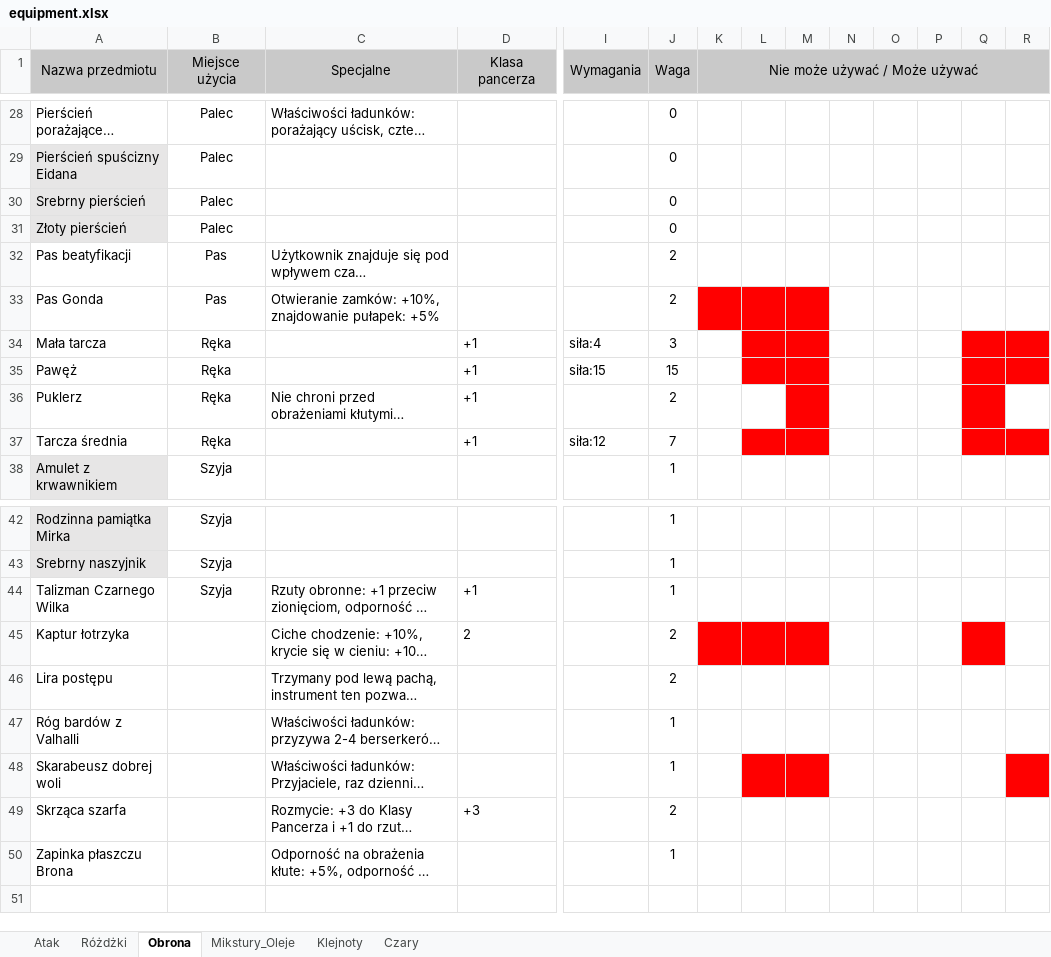
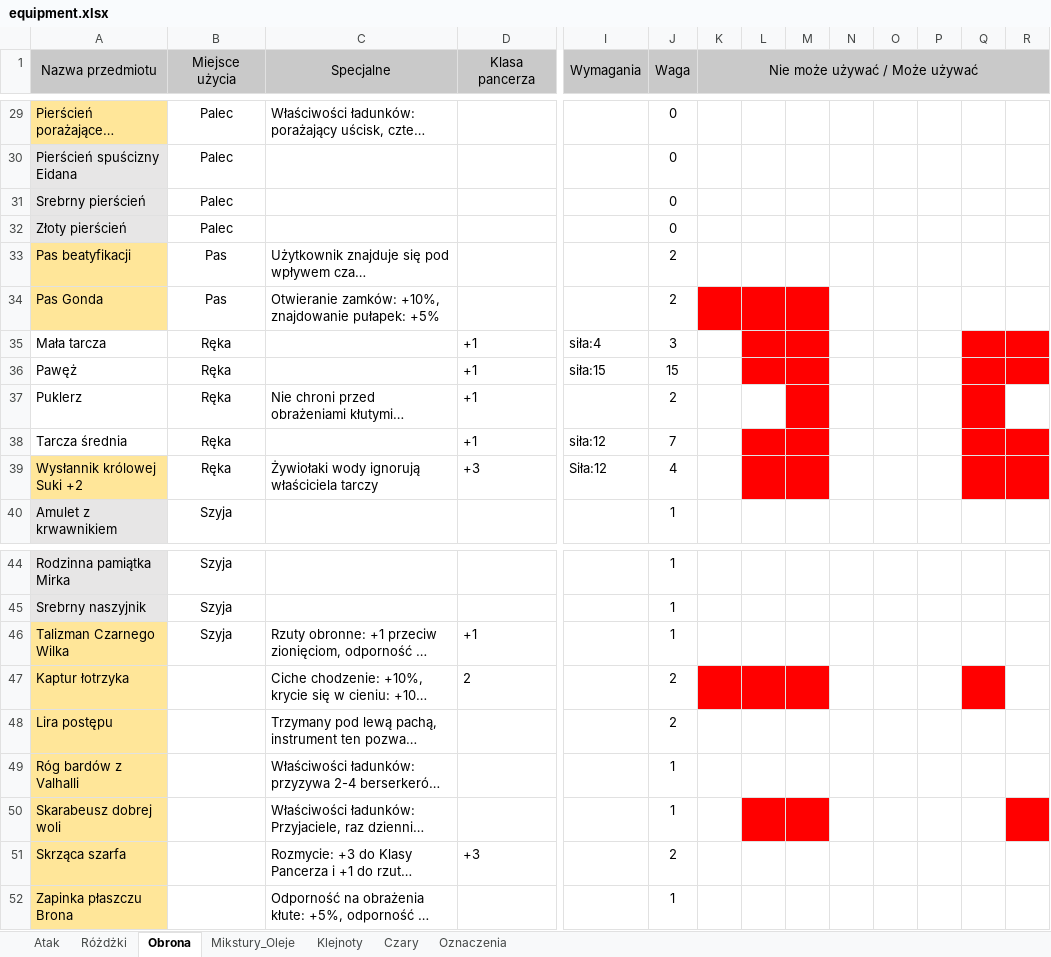
Before and after one commit to mbarylsk/rpg-data, an Excel workbook: IceWind_Dale/equipment.xlsx, sheet Obrona, drawn as a sheet; only a part is shown, gaps mark what is left out; long unchanged cells end in …; values as stored, in another font and other column widths than the file's, no borders; removed rows and columns are numbered as before the commit, all else as after; rows hold the shown columns only; the diff covers the shown part only; the diff names each change by its address in the sheet, - before the commit and + after, or states it on an @@ line.

```diff
--- a/IceWind_Dale/equipment.xlsx (sheet Obrona)
+++ b/IceWind_Dale/equipment.xlsx (sheet Obrona)
+sheet tab: Oznaczenia
-K1:AY1 merged
+K1:BB1 merged
-A29 fill: none
+A29 fill: #FFE699
-A33:A34 fill: none
+A33:A34 fill: #FFE699
+row 39: Wysłannik królowej Suki +2 | Ręka | Żywiołaki wody ignorują właściciela tarczy | +3 | Siła:12 | 4
-A46:A52 fill: none
+A46:A52 fill: #FFE699
```
Also changed, not shown: 2 added rows, 1 removed row, 2 edited cells and cell formats elsewhere in this sheet, sheet Atak, sheet Mikstury_Oleje.
